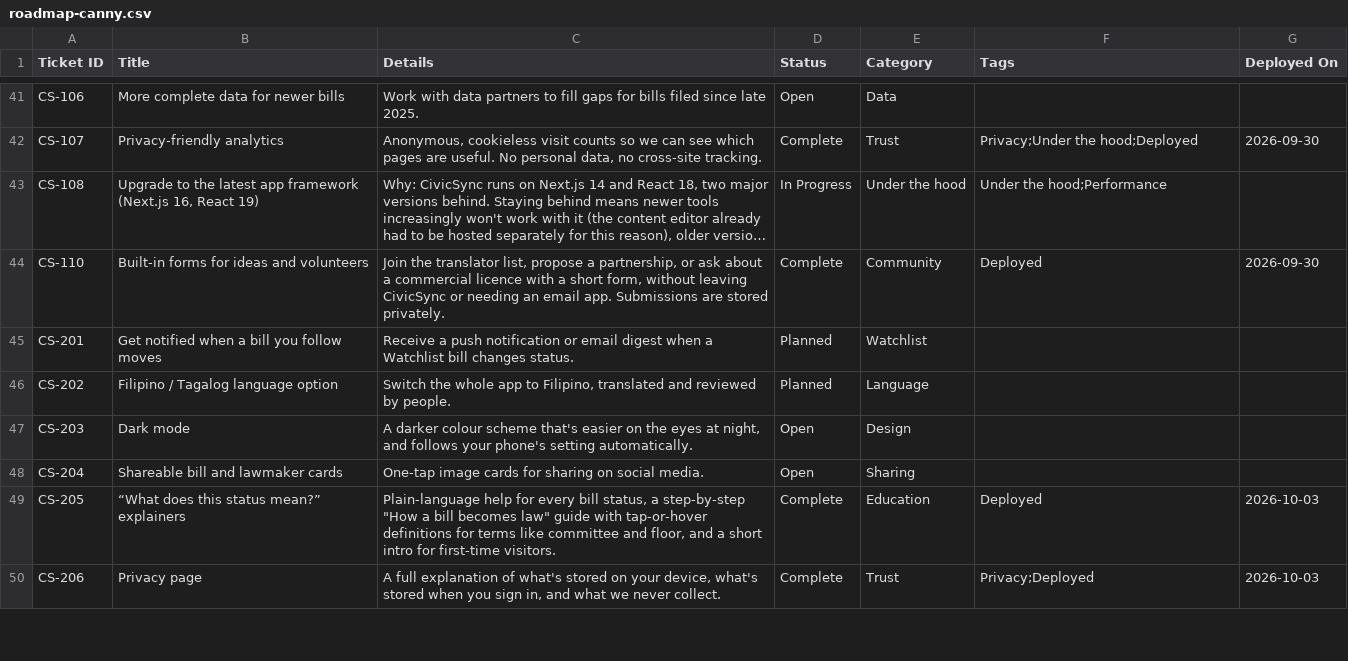
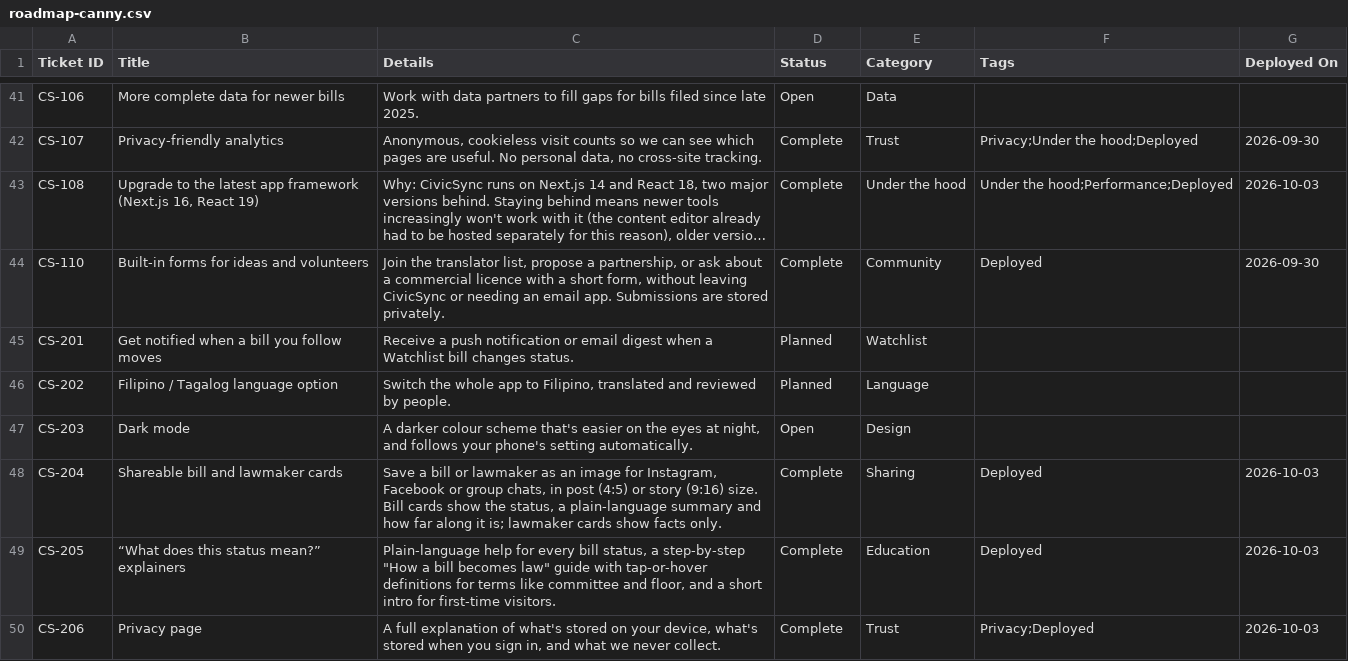
Before and after one commit to joalroselin/civicsync-ph, a CSV file: docs/roadmap-canny.csv, drawn as a sheet; only a part is shown, gaps mark what is left out; long unchanged cells end in …; the diff covers the shown part only; the diff names each change by its address in the sheet, - before the commit and + after, or states it on an @@ line.

```diff
--- a/docs/roadmap-canny.csv
+++ b/docs/roadmap-canny.csv
-D43 (Status): In Progress
+D43 (Status): Complete
-F43 (Tags): Under the hood;Performance
+F43 (Tags): Under the hood;Performance;Deployed
-G43 (Deployed On): (empty)
+G43 (Deployed On): 2026-10-03
-C48 (Details): One-tap image cards for sharing on social media.
+C48 (Details): Save a bill or lawmaker as an image for Instagram, Facebook or group chats, in post (4:5) or story (9:16) size. Bill cards show the status, a plain-language summary and how far along it is; lawmaker cards show facts only.
-D48 (Status): Open
+D48 (Status): Complete
-F48 (Tags): (empty)
+F48 (Tags): Deployed
-G48 (Deployed On): (empty)
+G48 (Deployed On): 2026-10-03
```
Also changed, not shown: 2 added rows and 12 edited cells elsewhere in this file, 4 other files.
